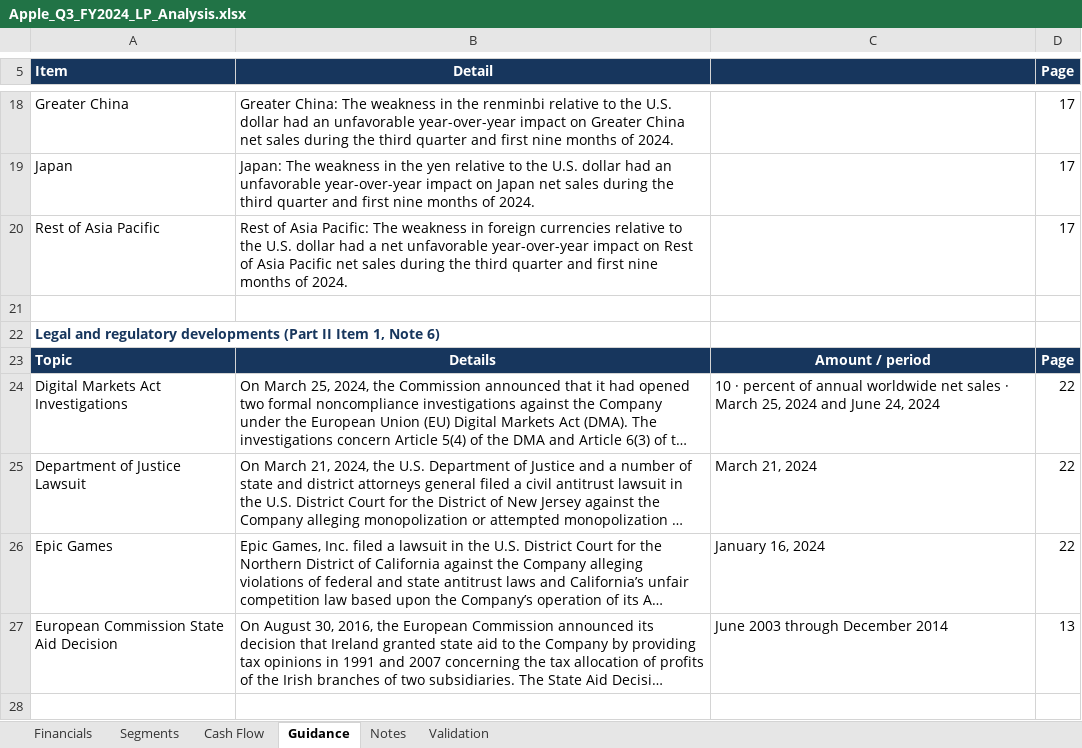
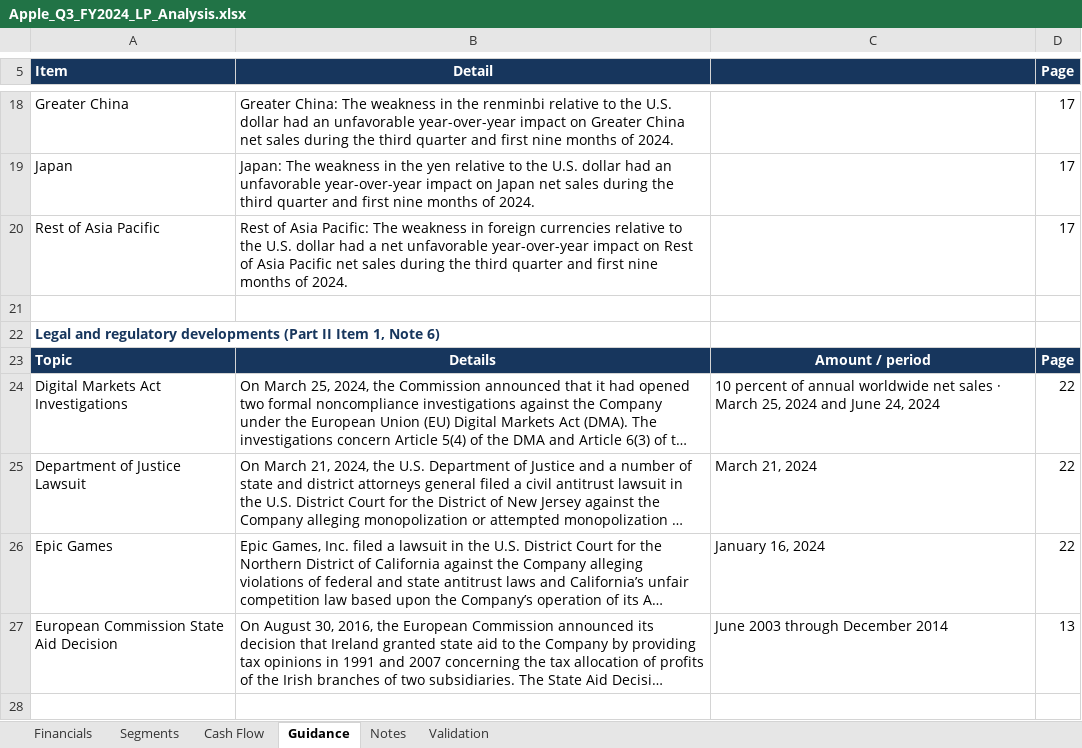
Before and after one commit to DzeGra/reducto-financial-extraction, an Excel workbook: output/Apple_Q3_FY2024_LP_Analysis.xlsx, sheet Guidance, drawn as a sheet; only a part is shown, gaps mark what is left out; long unchanged cells end in …; values as stored, in another font and other column widths than the file's, no borders; the diff names each change by its address in the sheet, - before the commit and + after, or states it on an @@ line.

```diff
--- a/output/Apple_Q3_FY2024_LP_Analysis.xlsx (sheet Guidance)
+++ b/output/Apple_Q3_FY2024_LP_Analysis.xlsx (sheet Guidance)
-C24: 10 · percent of…
+C24: 10 percent of…
```
Also changed, not shown: sheet Notes.
